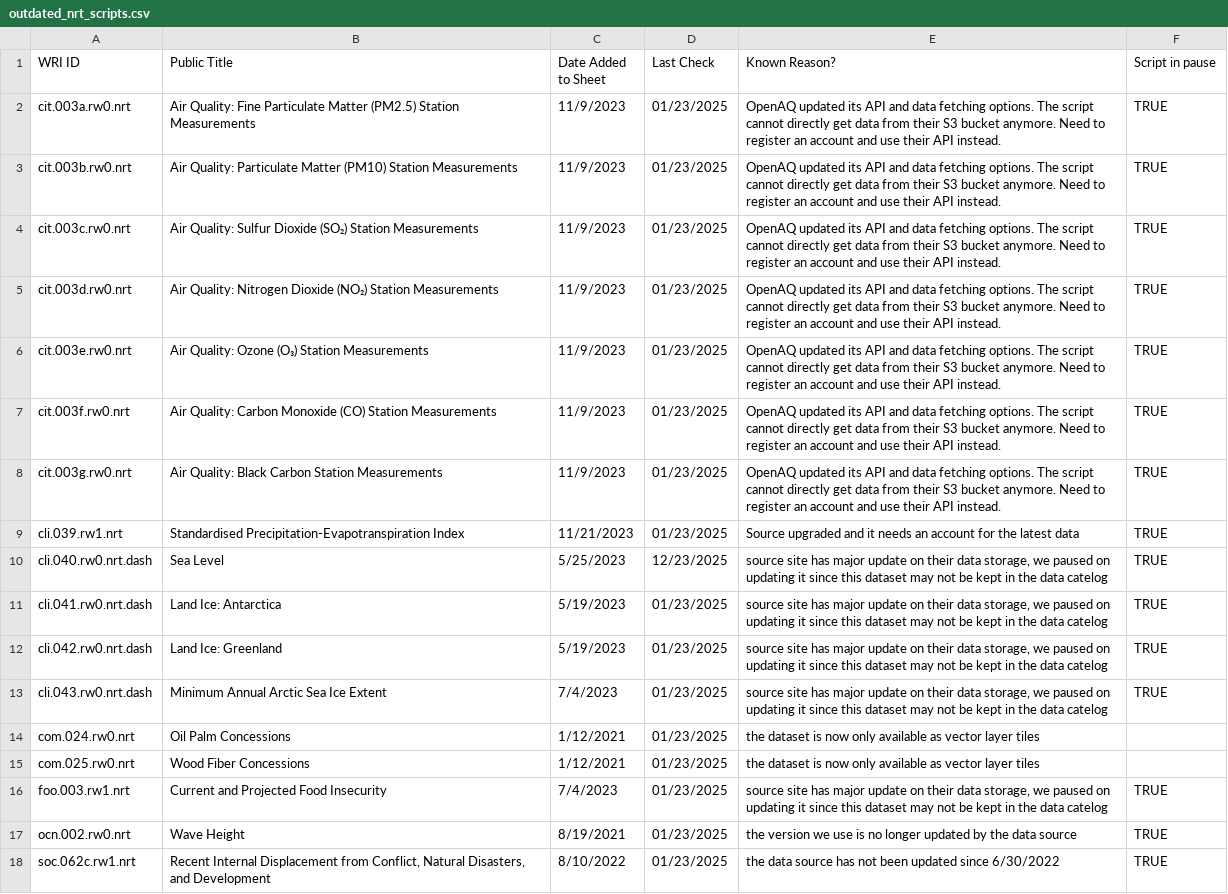
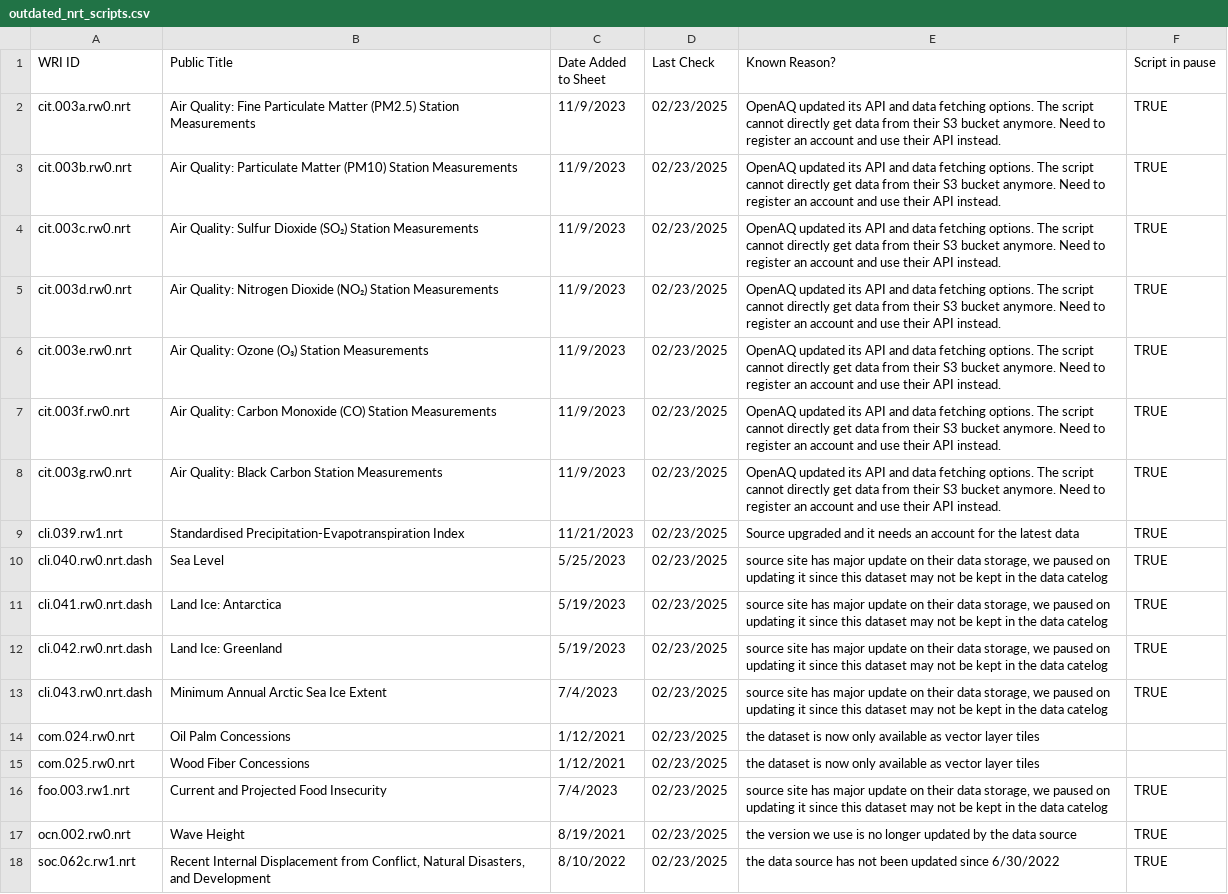
Before and after one commit to resource-watch/nrt-scripts, a CSV file: check_if_nrt_datasets_current/outdated_nrt_scripts.csv, drawn as a sheet; the diff names each change by its address in the sheet, - before the commit and + after, or states it on an @@ line.

Commit message:
Update outdated_nrt_scripts.csv

```diff
--- a/check_if_nrt_datasets_current/outdated_nrt_scripts.csv
+++ b/check_if_nrt_datasets_current/outdated_nrt_scripts.csv
-D2:D9 (Last Check): 01/23/2025
+D2:D9 (Last Check): 02/23/2025
-D10 (Last Check): 12/23/2025
+D10 (Last Check): 02/23/2025
-D11:D18 (Last Check): 01/23/2025
+D11:D18 (Last Check): 02/23/2025
```
